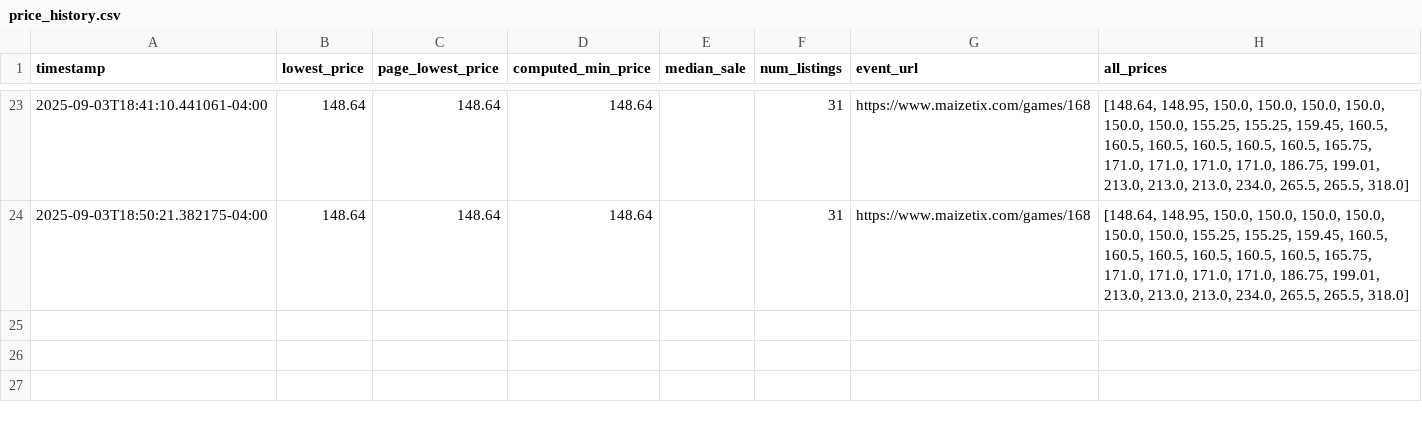
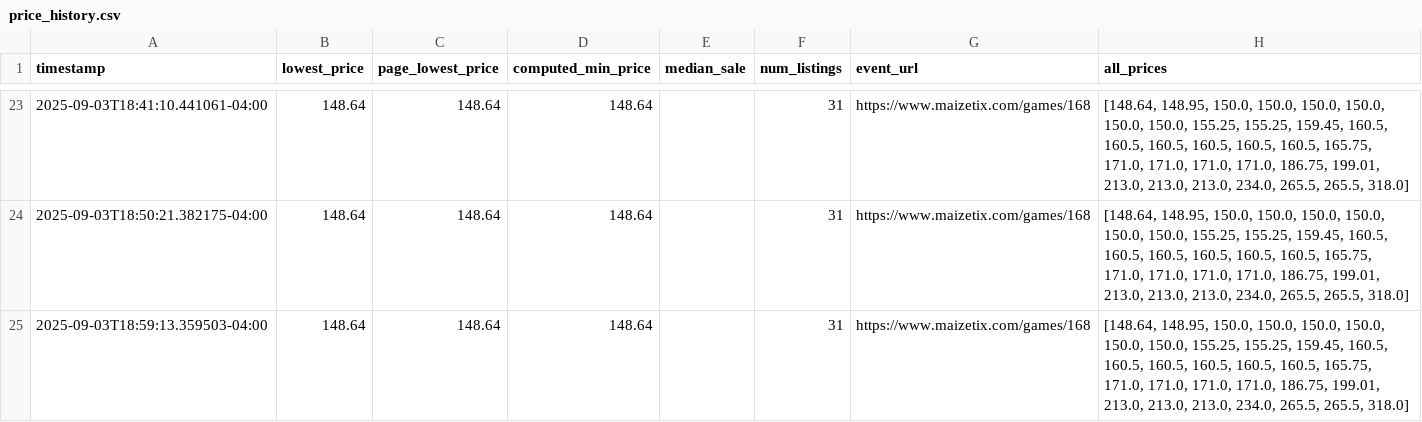
Before and after one commit to jacksonhoch1/Umich-Ticket-Monitor, a CSV file: data/price_history.csv, drawn as a sheet; only a part is shown, gaps mark what is left out; the diff names each change by its address in the sheet, - before the commit and + after, or states it on an @@ line.

```diff
--- a/data/price_history.csv
+++ b/data/price_history.csv
+row 25: 2025-09-03T18:59:13.359503-04:00 | 148.64 | 148.64 | 148.64 |  | 31 | https://www.maizetix.com/games/168 | [148.64, 148.95, 150.0, 150.0, 150.0, 150.0, 150.0, 150.0, 155.25, 155.25, 159.45, 160.5, 160.5, 160.5, 160.5, 160.5, 160.5, 165.75, 171.0, 171.0, 171.0, 171.0, 186.75, 199.01, 213.0, 213.0, 213.0, 234.0, 265.5, 265.5, 318.0]
```
